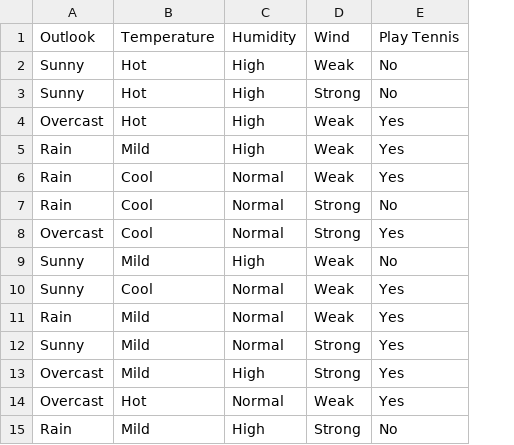
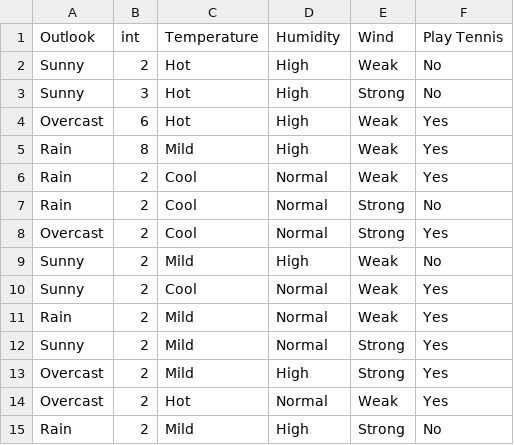
Before and after one commit to aymanerihane/Interactive-Machine-Learning-Toolkit, a CSV file: Data/csv_file.csv, drawn as a sheet; the diff names each change by its address in the sheet, - before the commit and + after, or states it on an @@ line.

Commit message:
adding table chart and fixing charts bugs

```diff
--- a/Data/csv_file.csv
+++ b/Data/csv_file.csv
+column B (int), rows 2-15: 2 | 3 | 6 | 8 | 2 | 2 | 2 | 2 | 2 | 2 | 2 | 2 | 2 | 2
```
Also changed, not shown: 13 other files.
